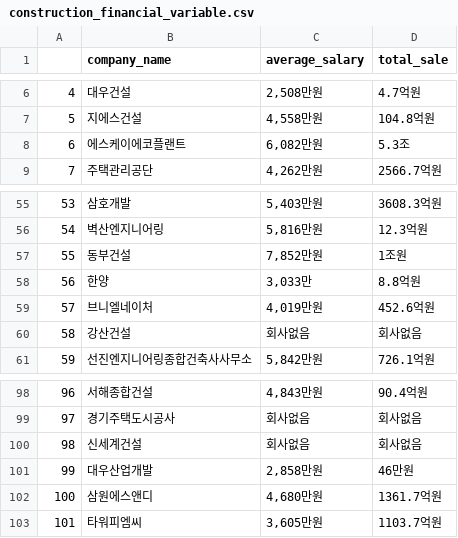
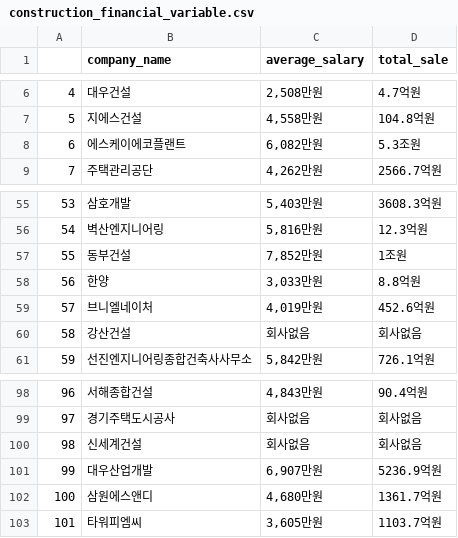
Before and after one commit to Sue-HyeongLee/SCAICO_turnover_rate, a CSV file: input/financial_variable/construction_financial_variable.csv, drawn as a sheet; only a part is shown, gaps mark what is left out.

```diff
--- a/input/financial_variable/construction_financial_variable.csv
+++ b/input/financial_variable/construction_financial_variable.csv
@@ -7,3 +7,3 @@
 5,지에스건설,"4,558만원",104.8억원
-6,에스케이에코플랜트,"6,082만원",5.3조
+6,에스케이에코플랜트,"6,082만원",5.3조원
 7,주택관리공단,"4,262만원",2566.7억원
@@ -57,3 +57,3 @@
 55,동부건설,"7,852만원",1조원
-56,한양,"3,033만",8.8억원
+56,한양,"3,033만원",8.8억원
 57,브니엘네이처,"4,019만원",452.6억원
@@ -100,3 +100,3 @@
 98,신세계건설,회사없음,회사없음
-99,대우산업개발,"2,858만원",46만원
+99,대우산업개발,"6,907만원",5236.9억원
 100,삼원에스앤디,"4,680만원",1361.7억원
```
Also changed, not shown: input/turn_over_rate/construction_turn_over_rate.csv, 1 other file.
